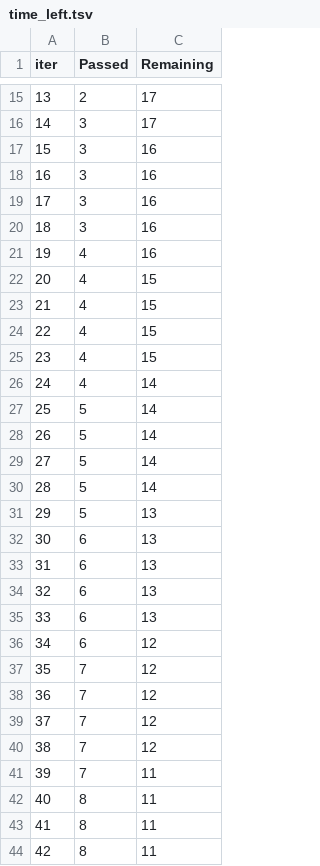
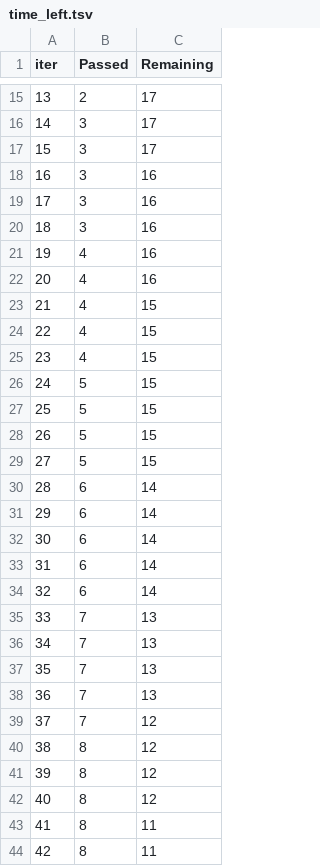
Before and after one commit to Pritsam2/mlproject, a TSV file: catboost_info/time_left.tsv, drawn as a sheet; only a part is shown, gaps mark what is left out; the diff covers the shown part only.

```diff
--- a/catboost_info/time_left.tsv
+++ b/catboost_info/time_left.tsv
@@ -16,3 +16,3 @@ iter	Passed	Remaining
 14	3	17
-15	3	16
+15	3	17
 16	3	16
@@ -21,3 +21,3 @@ iter	Passed	Remaining
 19	4	16
-20	4	15
+20	4	16
 21	4	15
@@ -25,19 +25,19 @@ iter	Passed	Remaining
 23	4	15
-24	4	14
-25	5	14
-26	5	14
-27	5	14
-28	5	14
-29	5	13
-30	6	13
-31	6	13
-32	6	13
-33	6	13
-34	6	12
-35	7	12
-36	7	12
+24	5	15
+25	5	15
+26	5	15
+27	5	15
+28	6	14
+29	6	14
+30	6	14
+31	6	14
+32	6	14
+33	7	13
+34	7	13
+35	7	13
+36	7	13
 37	7	12
-38	7	12
-39	7	11
-40	8	11
+38	8	12
+39	8	12
+40	8	12
 41	8	11
```
Also changed, not shown: 62 edited cells elsewhere in this file, 7 other files.
